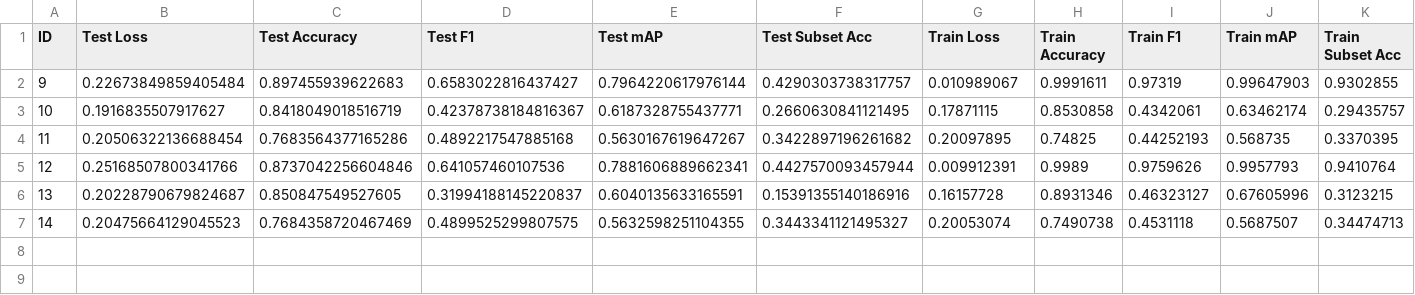
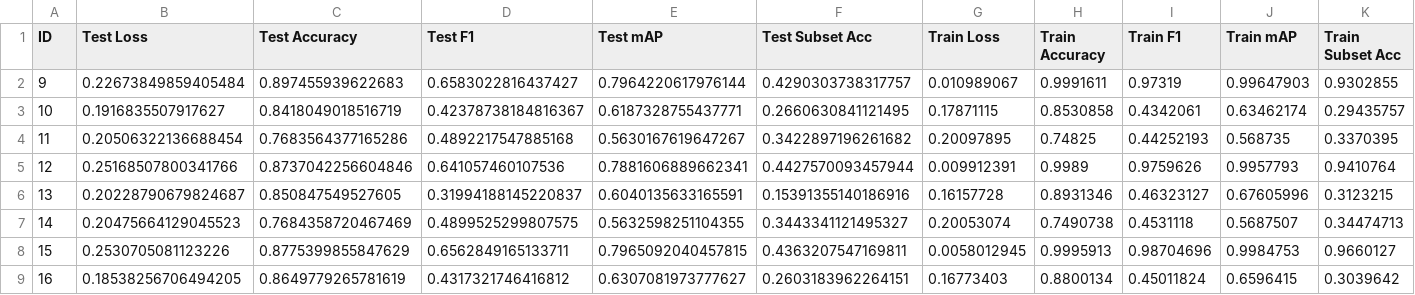
Before and after one commit to ZachParent/mai-object-recognition, a CSV file: practicals/p1/data/02_results/hyperparameter-experiments.csv, drawn as a sheet.

```diff
--- a/practicals/p1/data/02_results/hyperparameter-experiments.csv
+++ b/practicals/p1/data/02_results/hyperparameter-experiments.csv
@@ -7 +7,3 @@ ID,Test Loss,Test Accuracy,Test F1,Test mAP,Test Subset Acc,Train Loss,Train Acc
 14,0.20475664129045523,0.7684358720467469,0.4899525299807575,0.5632598251104355,0.3443341121495327,0.20053074,0.7490738,0.4531118,0.5687507,0.34474713
+15,0.2530705081123226,0.8775399855847629,0.6562849165133711,0.7965092040457815,0.4363207547169811,0.0058012945,0.9995913,0.98704696,0.9984753,0.9660127
+16,0.18538256706494205,0.8649779265781619,0.4317321746416812,0.6307081973777627,0.2603183962264151,0.16773403,0.8800134,0.45011824,0.6596415,0.3039642
```
Also changed, not shown: 21 other files.
